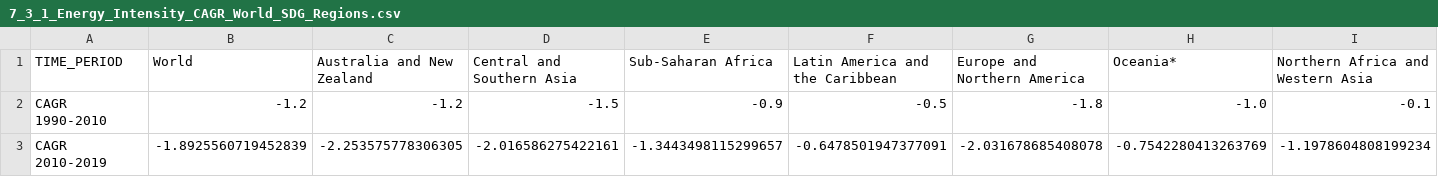
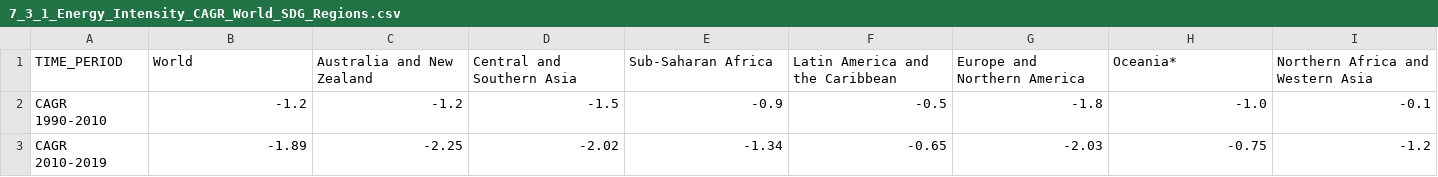
Before and after one commit to Qery-Data/SDG-Datatracker, a CSV file: data/7_3_1_Energy_Intensity_CAGR_World_SDG_Regions.csv, drawn as a sheet; only a part is shown; the diff covers the shown part only; the diff names each change by its address in the sheet, - before the commit and + after, or states it on an @@ line.

Commit message:
Latest data: Fri Feb 17 12:29:43 UTC 2023

```diff
--- a/data/7_3_1_Energy_Intensity_CAGR_World_SDG_Regions.csv
+++ b/data/7_3_1_Energy_Intensity_CAGR_World_SDG_Regions.csv
-B3 (World): -1.8925560719452839
+B3 (World): -1.89
-C3 (Australia and New Zealand): -2.253575778306305
+C3 (Australia and New Zealand): -2.25
-D3 (Central and Southern Asia): -2.016586275422161
+D3 (Central and Southern Asia): -2.02
-E3 (Sub-Saharan Africa): -1.3443498115299657
+E3 (Sub-Saharan Africa): -1.34
-F3 (Latin America and the Caribbean): -0.6478501947377091
+F3 (Latin America and the Caribbean): -0.65
-G3 (Europe and Northern America): -2.031678685408078
+G3 (Europe and Northern America): -2.03
-H3 (Oceania*): -0.7542280413263769
+H3 (Oceania*): -0.75
-I3 (Northern Africa and Western Asia): -1.1978604808199234
+I3 (Northern Africa and Western Asia): -1.2
```
Also changed, not shown: 1 edited cell elsewhere in this file, 1 other file.
